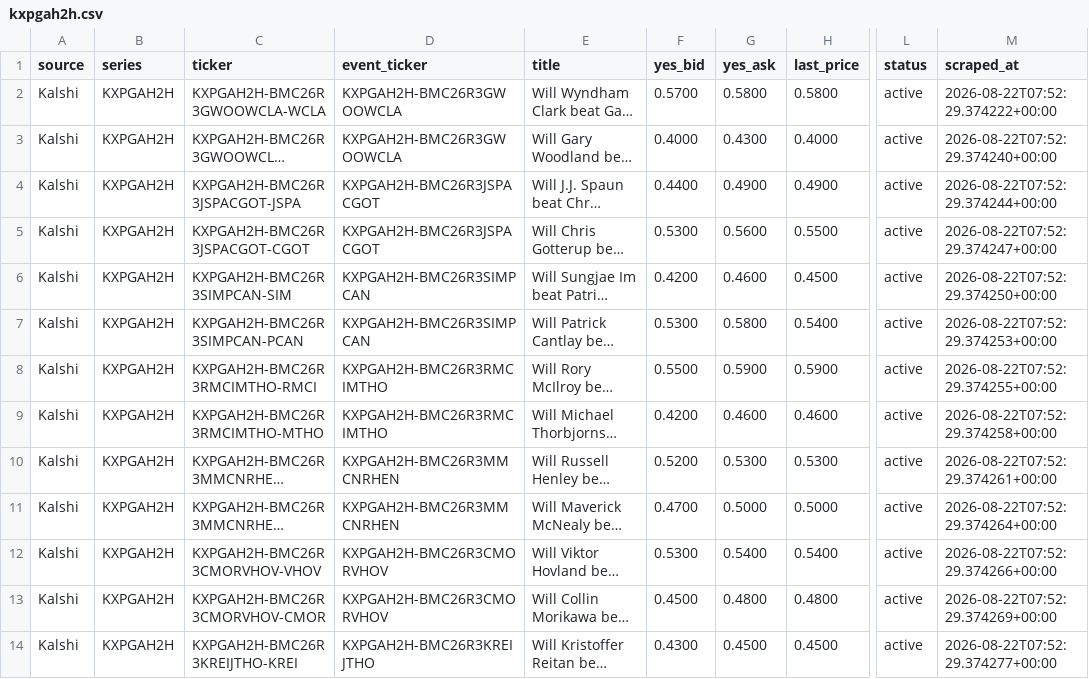
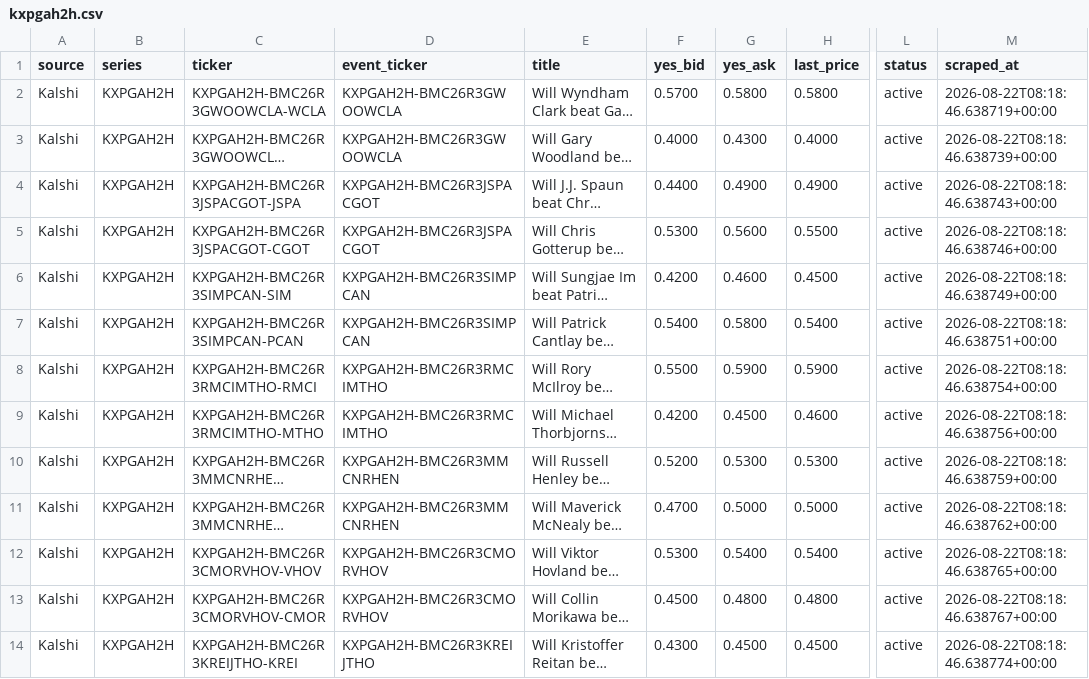
Before and after one commit to 925Sports/pga-props-data, a CSV file: data/kalshi/kxpgah2h.csv, drawn as a sheet; only a part is shown, gaps mark what is left out; long unchanged cells end in …; the diff covers the shown part only; the diff names each change by its address in the sheet, - before the commit and + after, or states it on an @@ line.

```diff
--- a/data/kalshi/kxpgah2h.csv
+++ b/data/kalshi/kxpgah2h.csv
-M2 (scraped_at): 2026-08-22T07:52:29.374222+00:00
+M2 (scraped_at): 2026-08-22T08:18:46.638719+00:00
-M3 (scraped_at): 2026-08-22T07:52:29.374240+00:00
+M3 (scraped_at): 2026-08-22T08:18:46.638739+00:00
-M4 (scraped_at): 2026-08-22T07:52:29.374244+00:00
+M4 (scraped_at): 2026-08-22T08:18:46.638743+00:00
-M5 (scraped_at): 2026-08-22T07:52:29.374247+00:00
+M5 (scraped_at): 2026-08-22T08:18:46.638746+00:00
-M6 (scraped_at): 2026-08-22T07:52:29.374250+00:00
+M6 (scraped_at): 2026-08-22T08:18:46.638749+00:00
-F7 (yes_bid): 0.5300
+F7 (yes_bid): 0.5400
-M7 (scraped_at): 2026-08-22T07:52:29.374253+00:00
+M7 (scraped_at): 2026-08-22T08:18:46.638751+00:00
-M8 (scraped_at): 2026-08-22T07:52:29.374255+00:00
+M8 (scraped_at): 2026-08-22T08:18:46.638754+00:00
-G9 (yes_ask): 0.4600
+G9 (yes_ask): 0.4500
-M9 (scraped_at): 2026-08-22T07:52:29.374258+00:00
+M9 (scraped_at): 2026-08-22T08:18:46.638756+00:00
-M10 (scraped_at): 2026-08-22T07:52:29.374261+00:00
+M10 (scraped_at): 2026-08-22T08:18:46.638759+00:00
-M11 (scraped_at): 2026-08-22T07:52:29.374264+00:00
+M11 (scraped_at): 2026-08-22T08:18:46.638762+00:00
-M12 (scraped_at): 2026-08-22T07:52:29.374266+00:00
+M12 (scraped_at): 2026-08-22T08:18:46.638765+00:00
-M13 (scraped_at): 2026-08-22T07:52:29.374269+00:00
+M13 (scraped_at): 2026-08-22T08:18:46.638767+00:00
-M14 (scraped_at): 2026-08-22T07:52:29.374277+00:00
+M14 (scraped_at): 2026-08-22T08:18:46.638774+00:00
```
Also changed, not shown: 45 edited cells elsewhere in this file, data/kalshi/all_kalshi.csv, data/kalshi/kxpgar3lead.csv, 6 other files.
